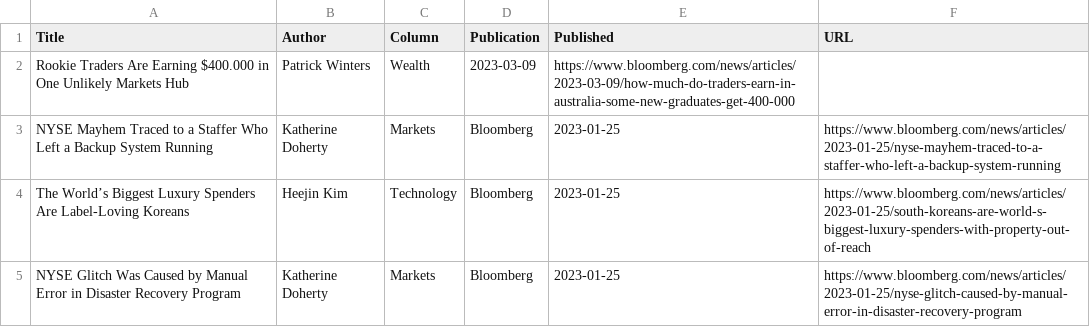
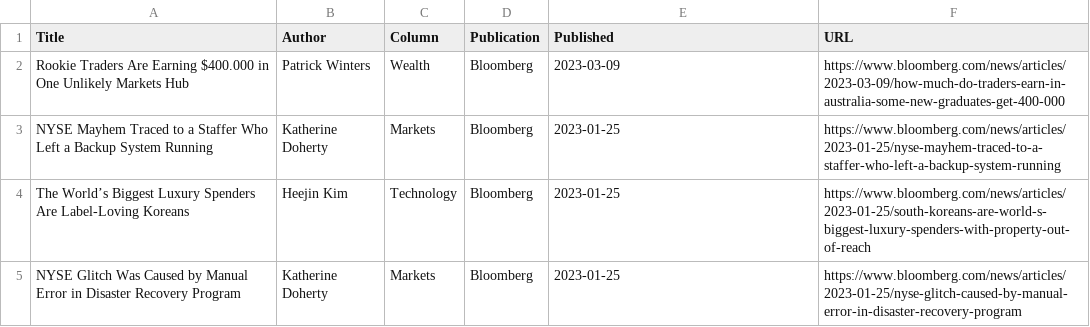
Before and after one commit to jaymarichua/bloomberg-metadata, a CSV file: articles.csv, drawn as a sheet; only a part is shown.

Commit message:
Update articles.csv

```diff
--- a/articles.csv
+++ b/articles.csv
@@ -1,3 +1,3 @@
 Title, Author, Column, Publication, Published, URL
-"Rookie Traders Are Earning $400.000 in One Unlikely Markets Hub", "Patrick Winters", Wealth, 2023-03-09, https://www.bloomberg.com/news/articles/2023-03-09/how-much-do-traders-earn-in-australia-some-new-graduates-get-400-000
+"Rookie Traders Are Earning $400.000 in One Unlikely Markets Hub", "Patrick Winters", Wealth, Bloomberg, 2023-03-09, https://www.bloomberg.com/news/articles/2023-03-09/how-much-do-traders-earn-in-australia-some-new-graduates-get-400-000
 "NYSE Mayhem Traced to a Staffer Who Left a Backup System Running", "Katherine Doherty", Markets, Bloomberg, 2023-01-25, https://www.bloomberg.com/news/articles/2023-01-25/nyse-mayhem-traced-to-a-staffer-who-left-a-backup-system-running
```
